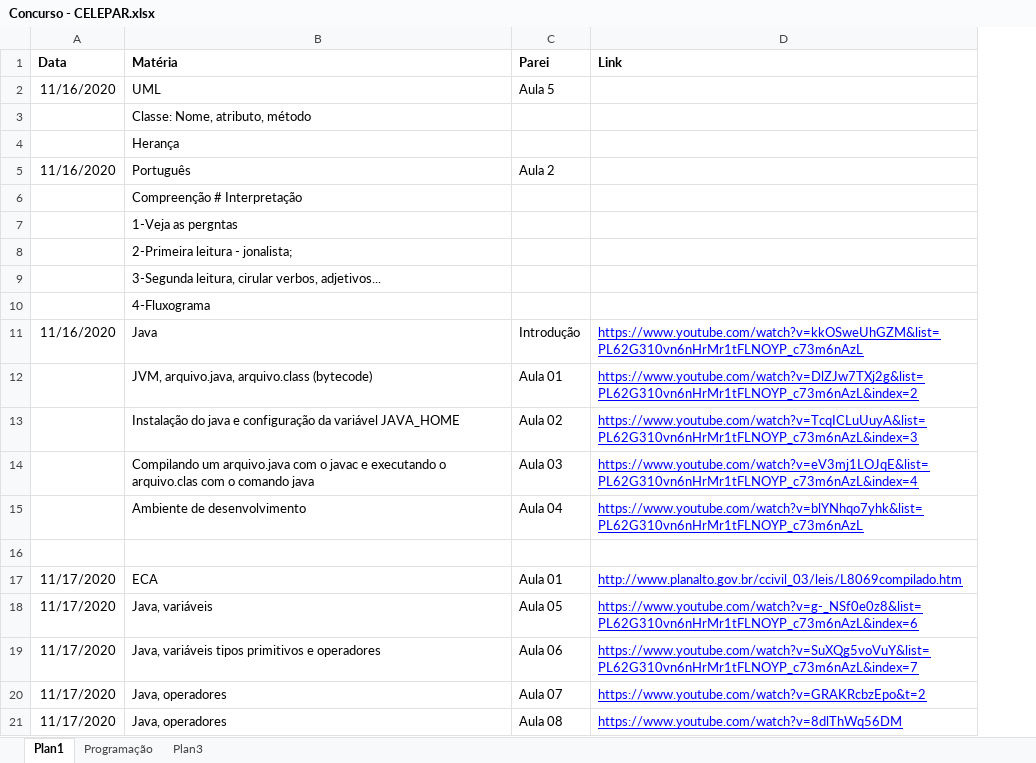
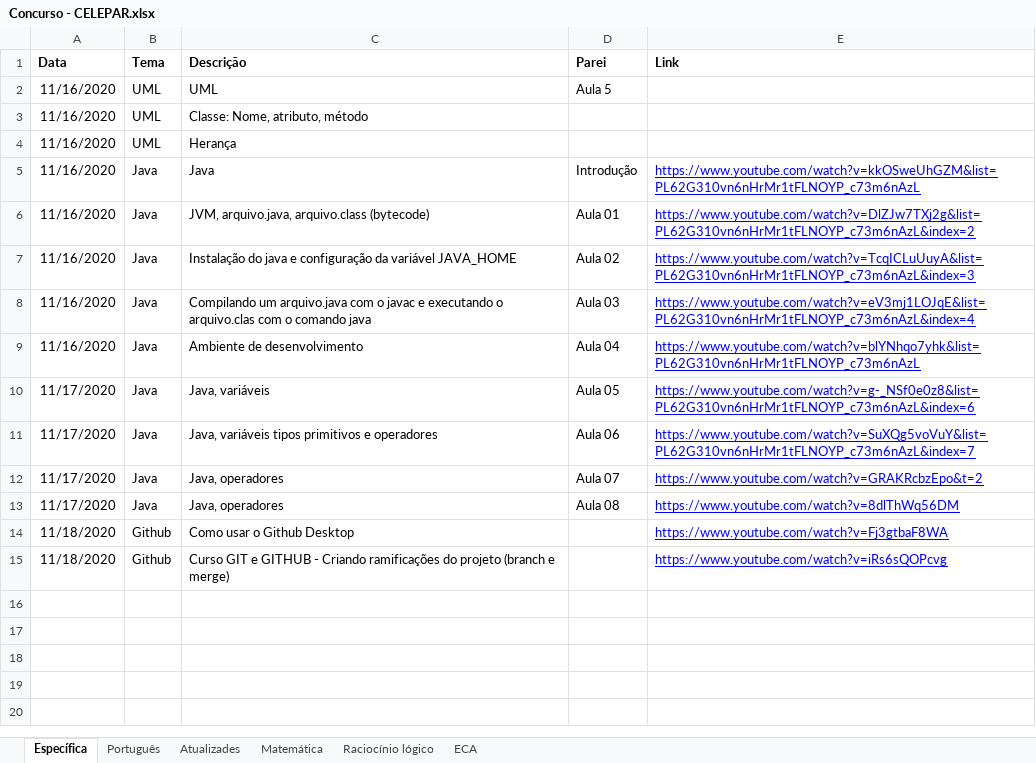
Before and after one commit to koutton/celepar, an Excel workbook: Concurso - CELEPAR.xlsx, sheet Específica, drawn as a sheet; values as stored, in another font and other column widths than the file's, no borders; removed rows and columns are numbered as before the commit, all else as after; the diff names each change by its address in the sheet, - before the commit and + after, or states it on an @@ line.

Commit message:
Alteração
Criação de abas com as disciplinas.

```diff
--- a/Concurso - CELEPAR.xlsx (sheet Específica)
+++ b/Concurso - CELEPAR.xlsx (sheet Específica)
-sheet tab: Plan1
+sheet tab: Específica
-sheet tab: Programação
+sheet tab: Português
-sheet tab: Plan3
+sheet tab: ECA
+sheet tab: Atualizades
+sheet tab: Matemática
+sheet tab: Raciocínio lógico
+column B (Tema), rows 2-3: UML | UML; rows 5-13: all Java
-C1: Matéria
+C1: Descrição
-row 3:  | Classe: Nome, atributo, método
-row 4:  | Herança
-C3 (Descrição): Português
+C3 (Descrição): Classe: Nome, atributo, método
-D3 (Parei): Aula 2
+D3 (Parei): (empty)
-row 6:  | Compreenção # Interpretação
-row 7:  | 1-Veja as pergntas
-row 8:  | 2-Primeira leitura - jonalista;
-row 9:  | 3-Segunda leitura, cirular verbos, adjetivos...
-row 10:  | 4-Fluxograma
+row 4: 11/16/2020 | UML | Herança
-A6:A9 (Data): (empty)
+A6:A9 (Data): 11/16/2020
-row 16: (empty)
-row 17: 11/17/2020 | ECA | Aula 01 | http://www.planalto.gov.br/ccivil_03/leis/L8069compilado.htm
+row 14: 11/18/2020 | Github | Como usar o Github Desktop |  | https://www.youtube.com/watch?v=Fj3gtbaF8WA
+row 15: 11/18/2020 | Github | Curso GIT e GITHUB - Criando ramificações do projeto (branch e merge) |  | https://www.youtube.com/watch?v=iRs6sQOPcvg
```
Also changed, not shown: sheet Português, sheet ECA.
